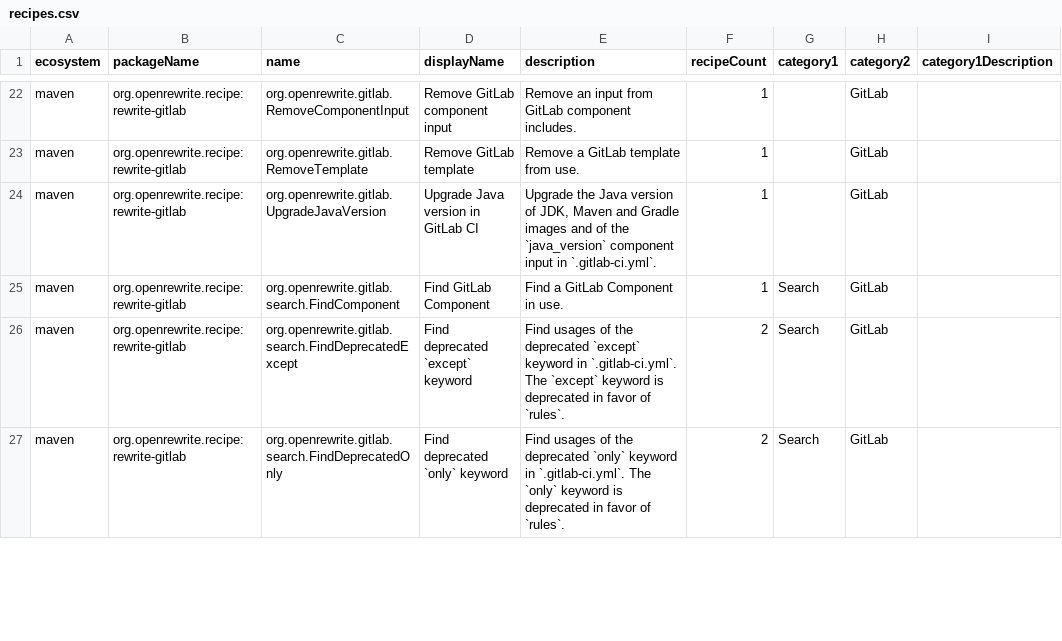
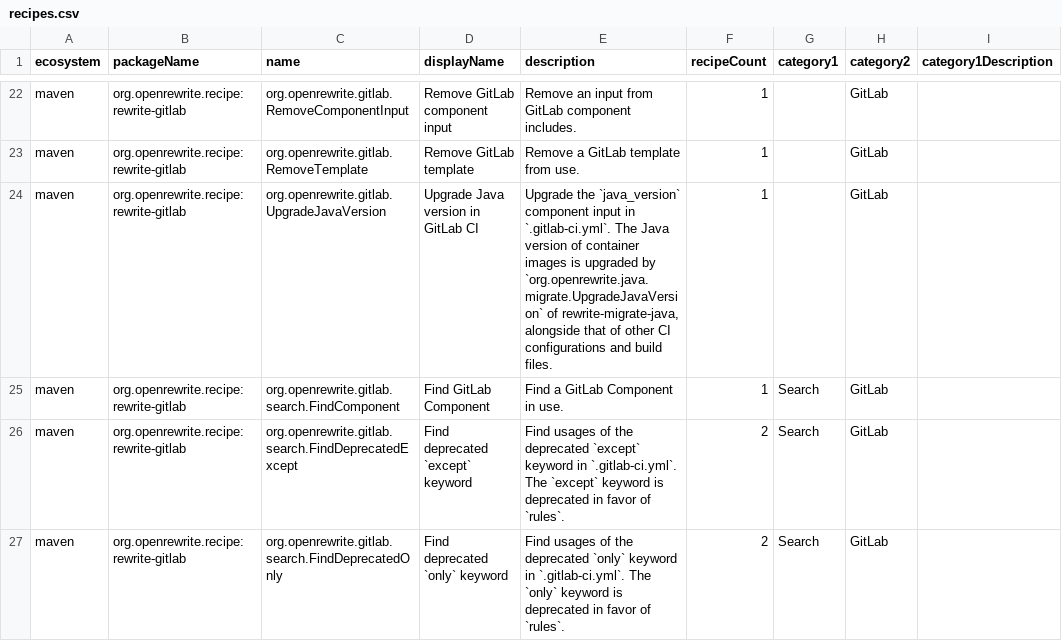
Before and after one commit to openrewrite/rewrite-gitlab, a CSV file: src/main/resources/META-INF/rewrite/recipes.csv, drawn as a sheet; only a part is shown, gaps mark what is left out; the diff names each change by its address in the sheet, - before the commit and + after, or states it on an @@ line.

Commit message:
Leave container images to rewrite-migrate-java in UpgradeJavaVersion (#66)
rewrite-migrate-java now upgrades the Java version of container images
across GitLab CI and other CI configurations, Kubernetes manifests and
Dockerfiles from one place, so UpgradeJavaVersion only upgrades the
java_version component input.

```diff
--- a/src/main/resources/META-INF/rewrite/recipes.csv
+++ b/src/main/resources/META-INF/rewrite/recipes.csv
-E24 (description): Upgrade the Java version of JDK, Maven and Gradle images and of the `java_version` component input in `.gitlab-ci.yml`.
+E24 (description): Upgrade the `java_version` component input in `.gitlab-ci.yml`. The Java version of container images is upgraded by `org.openrewrite.java.migrate.UpgradeJavaVersion` of rewrite-migrate-java, alongside that of other CI configurations and build files.
```
Also changed, not shown: 2 other files.
